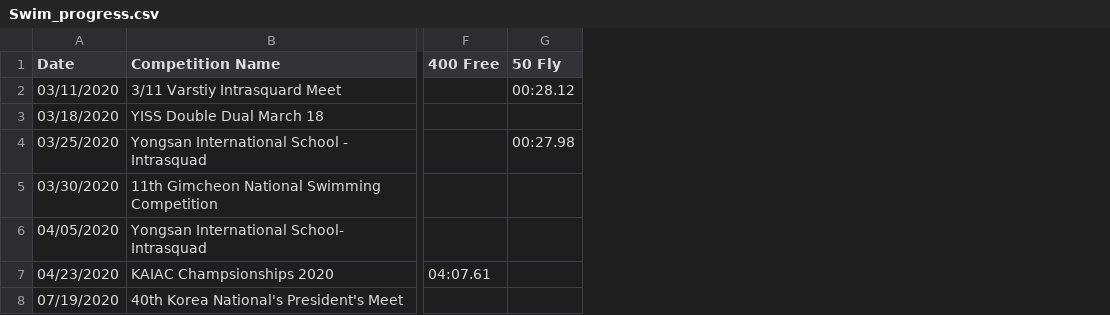
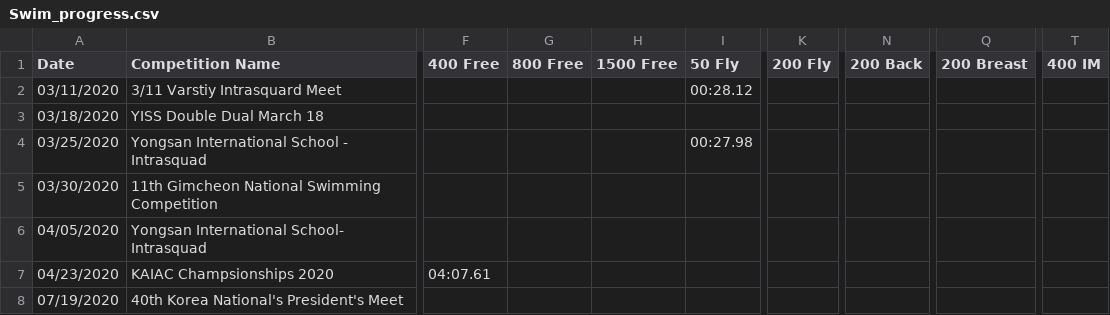
Before and after one commit to JIHOO97/TrainingTime-Visualization, a CSV file: Swim_progress.csv, drawn as a sheet; only a part is shown, gaps mark what is left out; the diff names each change by its address in the sheet, - before the commit and + after, or states it on an @@ line.

Commit message:
competition graph updated

```diff
--- a/Swim_progress.csv
+++ b/Swim_progress.csv
+column G (800 Free), empty
+column H (1500 Free), empty
+column K (200 Fly), empty
+column N (200 Back), empty
+column Q (200 Breast), empty
+column T (400 IM), empty
```
Also changed, not shown: 1 other file.
